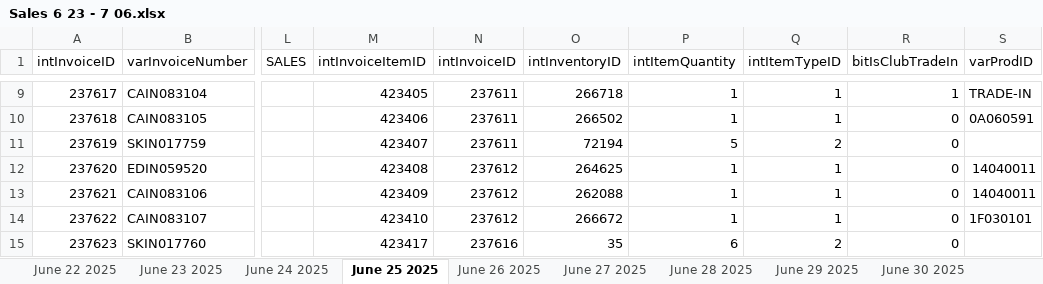
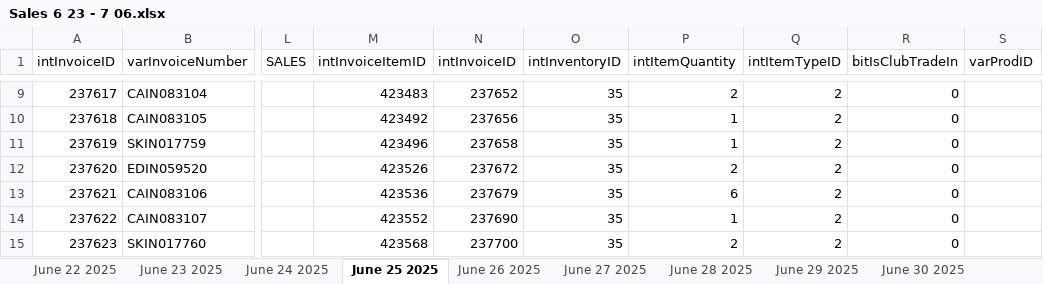
Before and after one commit to SweetSpotProShop/SweetSpot-Documentation, an Excel workbook: New Docs/ClubTracking_InventoryDescrepancy/Sales 6 23 - 7 06.xlsx, sheet June 25 2025, drawn as a sheet; only a part is shown, gaps mark what is left out; values as stored, in another font and other column widths than the file's, no borders; the diff covers the shown part only; the diff names each change by its address in the sheet, - before the commit and + after, or states it on an @@ line.

```diff
--- a/New Docs/ClubTracking_InventoryDescrepancy/Sales 6 23 - 7 06.xlsx (sheet June 25 2025)
+++ b/New Docs/ClubTracking_InventoryDescrepancy/Sales 6 23 - 7 06.xlsx (sheet June 25 2025)
-M9 (intInvoiceItemID): 423405
+M9 (intInvoiceItemID): 423483
-N9 (intInvoiceID): 237611
+N9 (intInvoiceID): 237652
-O9 (intInventoryID): 266718
+O9 (intInventoryID): 35
-P9 (intItemQuantity): 1
+P9 (intItemQuantity): 2
-Q9:Q10 (intItemTypeID): 1
+Q9:Q10 (intItemTypeID): 2
-R9 (bitIsClubTradeIn): 1
+R9 (bitIsClubTradeIn): 0
-S9 (varProdID): TRADE-IN
+S9 (varProdID): (empty)
-M10 (intInvoiceItemID): 423406
+M10 (intInvoiceItemID): 423492
-N10 (intInvoiceID): 237611
+N10 (intInvoiceID): 237656
-O10 (intInventoryID): 266502
+O10 (intInventoryID): 35
-S10 (varProdID): 0A060591
+S10 (varProdID): (empty)
-M11 (intInvoiceItemID): 423407
+M11 (intInvoiceItemID): 423496
-N11 (intInvoiceID): 237611
+N11 (intInvoiceID): 237658
-O11 (intInventoryID): 72194
+O11 (intInventoryID): 35
-P11 (intItemQuantity): 5
+P11 (intItemQuantity): 1
-M12 (intInvoiceItemID): 423408
+M12 (intInvoiceItemID): 423526
-N12 (intInvoiceID): 237612
+N12 (intInvoiceID): 237672
-O12 (intInventoryID): 264625
+O12 (intInventoryID): 35
-P12 (intItemQuantity): 1
+P12 (intItemQuantity): 2
-Q12:Q14 (intItemTypeID): 1
+Q12:Q14 (intItemTypeID): 2
-S12:S13 (varProdID): 14040011
+S12:S13 (varProdID): (empty)
-M13 (intInvoiceItemID): 423409
+M13 (intInvoiceItemID): 423536
-N13 (intInvoiceID): 237612
+N13 (intInvoiceID): 237679
-O13 (intInventoryID): 262088
+O13 (intInventoryID): 35
-P13 (intItemQuantity): 1
+P13 (intItemQuantity): 6
-M14 (intInvoiceItemID): 423410
+M14 (intInvoiceItemID): 423552
-N14 (intInvoiceID): 237612
+N14 (intInvoiceID): 237690
-O14 (intInventoryID): 266672
+O14 (intInventoryID): 35
-S14 (varProdID): 1F030101
+S14 (varProdID): (empty)
-M15 (intInvoiceItemID): 423417
+M15 (intInvoiceItemID): 423568
-N15 (intInvoiceID): 237616
+N15 (intInvoiceID): 237700
-P15 (intItemQuantity): 6
+P15 (intItemQuantity): 2
```
Also changed, not shown: 64 added rows, 64 removed rows, 26 moved rows and 861 edited cells elsewhere in this sheet, sheet July 5 2025, sheet July 4 2025, sheet July 3 2025, sheet June 27 2025, sheet June 28 2025, sheet June 30 2025, 6 more sheets, 2 other files.
